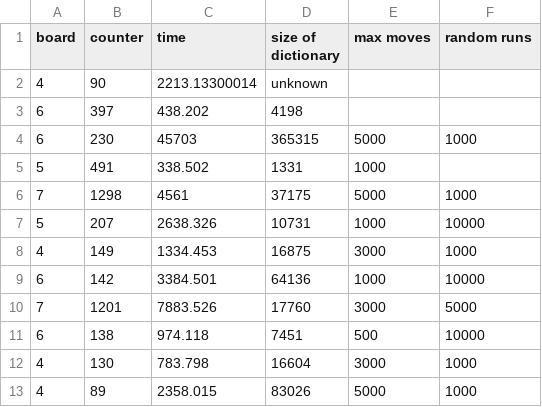
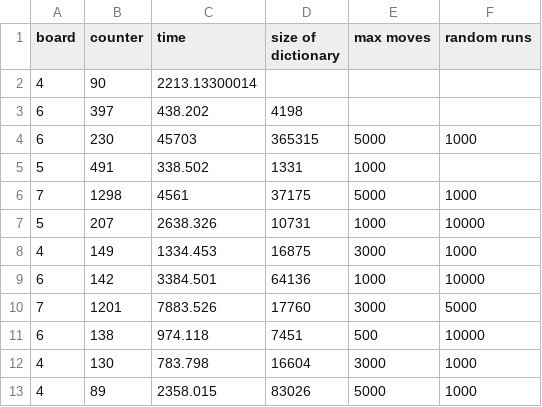
Before and after one commit to ElineJ/TeamFEW, a CSV file: results/combo_results.csv, drawn as a sheet.

Commit message:
Update combo_results.csv

```diff
--- a/results/combo_results.csv
+++ b/results/combo_results.csv
@@ -1,3 +1,3 @@
 board, counter, time, size of dictionary, max moves, random runs
-4, 90, 2213.13300014, unknown, ,
+4, 90, 2213.13300014, , ,
 6, 397, 438.202, 4198, ,
```
